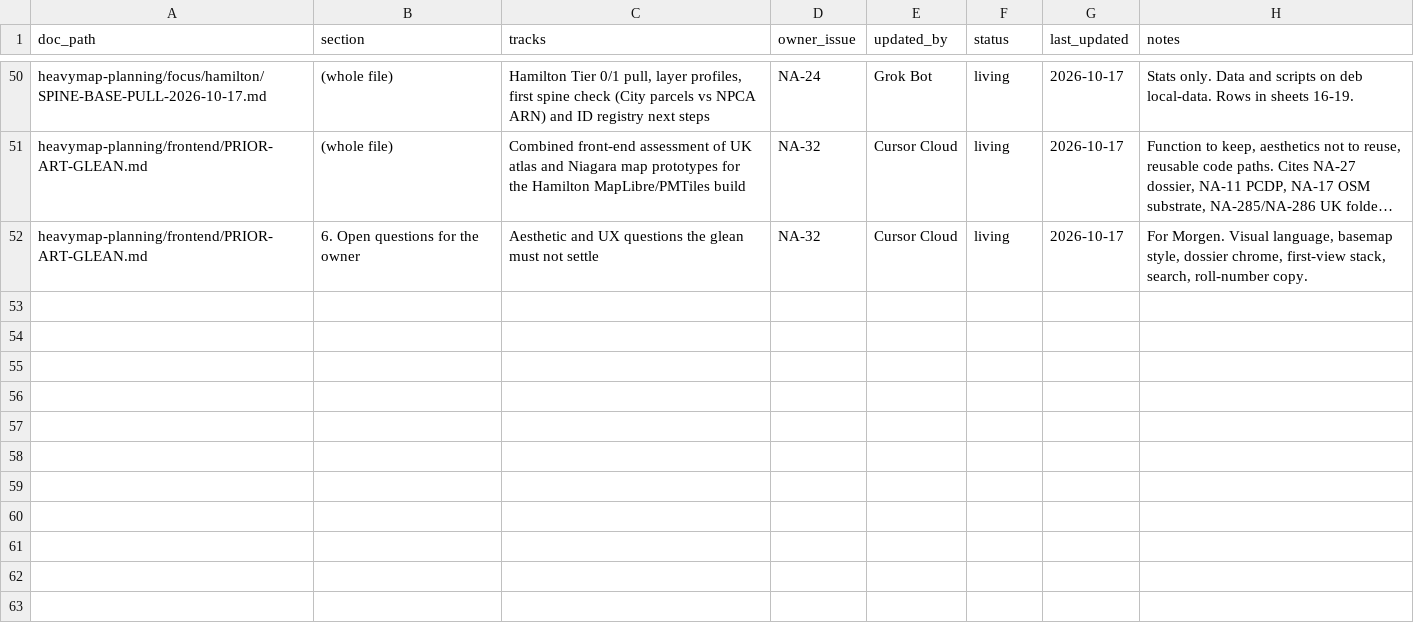
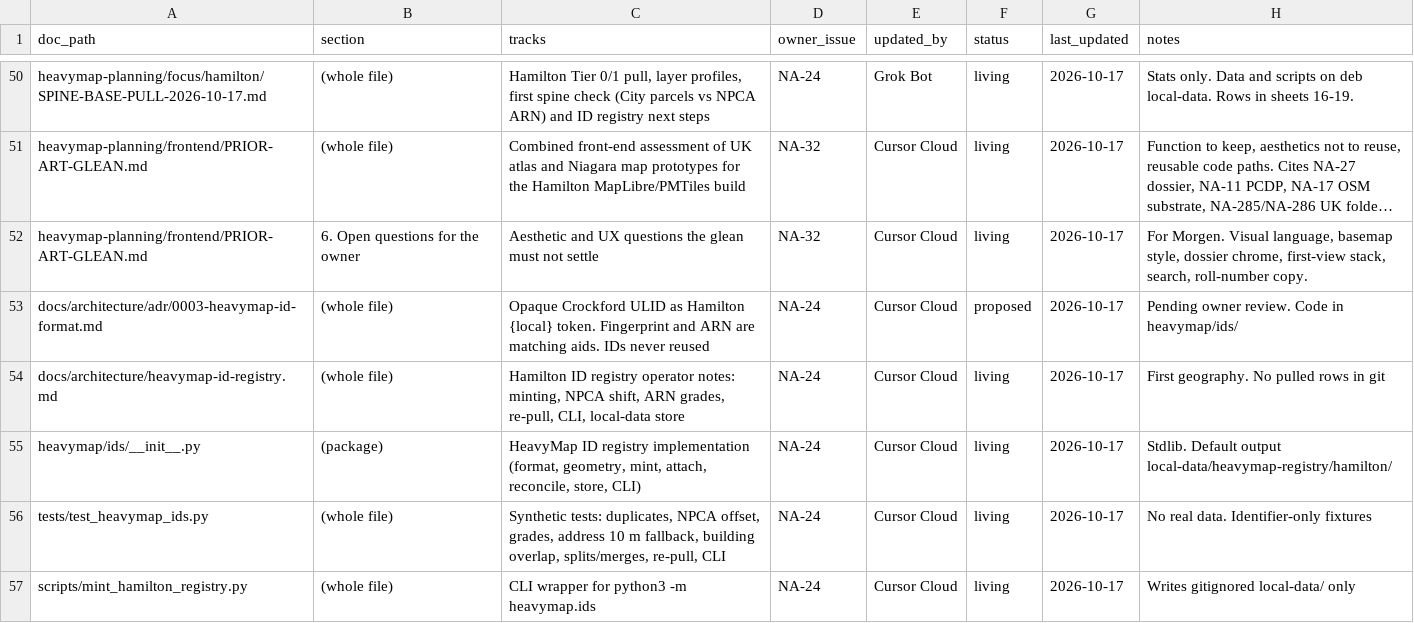
Before and after one commit to niagaraassembly/heavymap, a CSV file: Spreadsheets/00-PLANNING-INDEX.csv, drawn as a sheet; only a part is shown, gaps mark what is left out; long unchanged cells end in …; the diff names each change by its address in the sheet, - before the commit and + after, or states it on an @@ line.

```diff
--- a/Spreadsheets/00-PLANNING-INDEX.csv
+++ b/Spreadsheets/00-PLANNING-INDEX.csv
+row 53: docs/architecture/adr/0003-heavymap-id-format.md | (whole file) | Opaque Crockford ULID as Hamilton {local} token. Fingerprint and ARN are matching aids. IDs never reused | NA-24 | Cursor Cloud | proposed | 2026-10-17 | Pending owner review. Code in heavymap/ids/
+row 54: docs/architecture/heavymap-id-registry.md | (whole file) | Hamilton ID registry operator notes: minting, NPCA shift, ARN grades, re-pull, CLI, local-data store | NA-24 | Cursor Cloud | living | 2026-10-17 | First geography. No pulled rows in git
+row 55: heavymap/ids/__init__.py | (package) | HeavyMap ID registry implementation (format, geometry, mint, attach, reconcile, store, CLI) | NA-24 | Cursor Cloud | living | 2026-10-17 | Stdlib. Default output local-data/heavymap-registry/hamilton/
+row 56: tests/test_heavymap_ids.py | (whole file) | Synthetic tests: duplicates, NPCA offset, grades, address 10 m fallback, building overlap, splits/merges, re-pull, CLI | NA-24 | Cursor Cloud | living | 2026-10-17 | No real data. Identifier-only fixtures
+row 57: scripts/mint_hamilton_registry.py | (whole file) | CLI wrapper for python3 -m heavymap.ids | NA-24 | Cursor Cloud | living | 2026-10-17 | Writes gitignored local-data/ only
```
Also changed, not shown: Spreadsheets/19-process-insights.csv, 23 other files.
